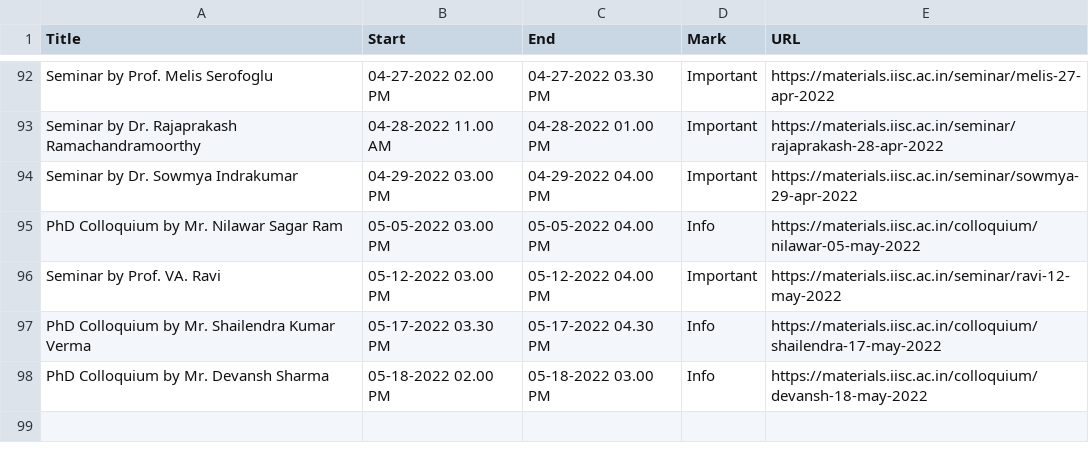
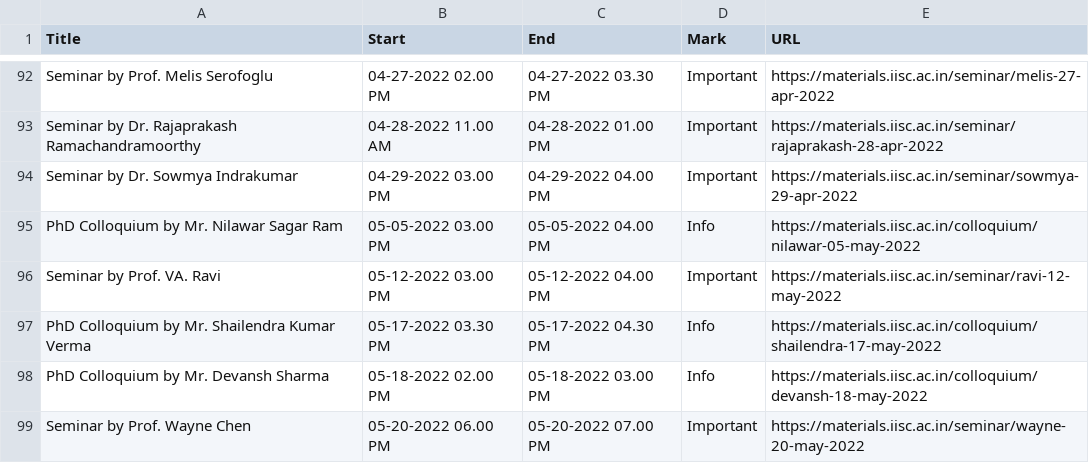
Before and after one commit to mte-iisc/materials-iisc, a CSV file: events/events.csv, drawn as a sheet; only a part is shown, gaps mark what is left out; the diff names each change by its address in the sheet, - before the commit and + after, or states it on an @@ line.

```diff
--- a/events/events.csv
+++ b/events/events.csv
+row 99: Seminar by Prof. Wayne Chen | 05-20-2022 06.00 PM | 05-20-2022 07.00 PM | Important | https://materials.iisc.ac.in/seminar/wayne-20-may-2022
```
Also changed, not shown: _site/events/events.csv, 9 other files.
